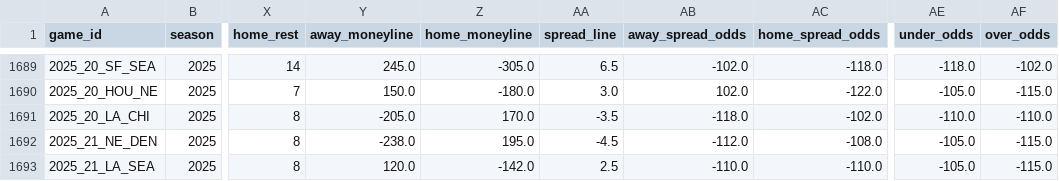
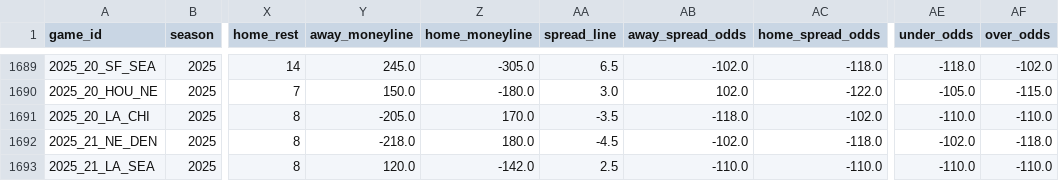
Before and after one commit to gmalbert/nfl-predictions, a CSV file: data_files/nfl_games_historical.csv, drawn as a sheet; only a part is shown, gaps mark what is left out; the diff names each change by its address in the sheet, - before the commit and + after, or states it on an @@ line.

```diff
--- a/data_files/nfl_games_historical.csv
+++ b/data_files/nfl_games_historical.csv
-Y1692 (away_moneyline): -238.0
+Y1692 (away_moneyline): -218.0
-Z1692 (home_moneyline): 195.0
+Z1692 (home_moneyline): 180.0
-AB1692 (away_spread_odds): -112.0
+AB1692 (away_spread_odds): -102.0
-AC1692 (home_spread_odds): -108.0
+AC1692 (home_spread_odds): -118.0
-AE1692 (under_odds): -105.0
+AE1692 (under_odds): -102.0
-AF1692 (over_odds): -115.0
+AF1692 (over_odds): -118.0
-AE1693 (under_odds): -105.0
+AE1693 (under_odds): -110.0
-AF1693 (over_odds): -115.0
+AF1693 (over_odds): -110.0
```
Also changed, not shown: data_files/model_feature_importances.csv, 2 other files.
